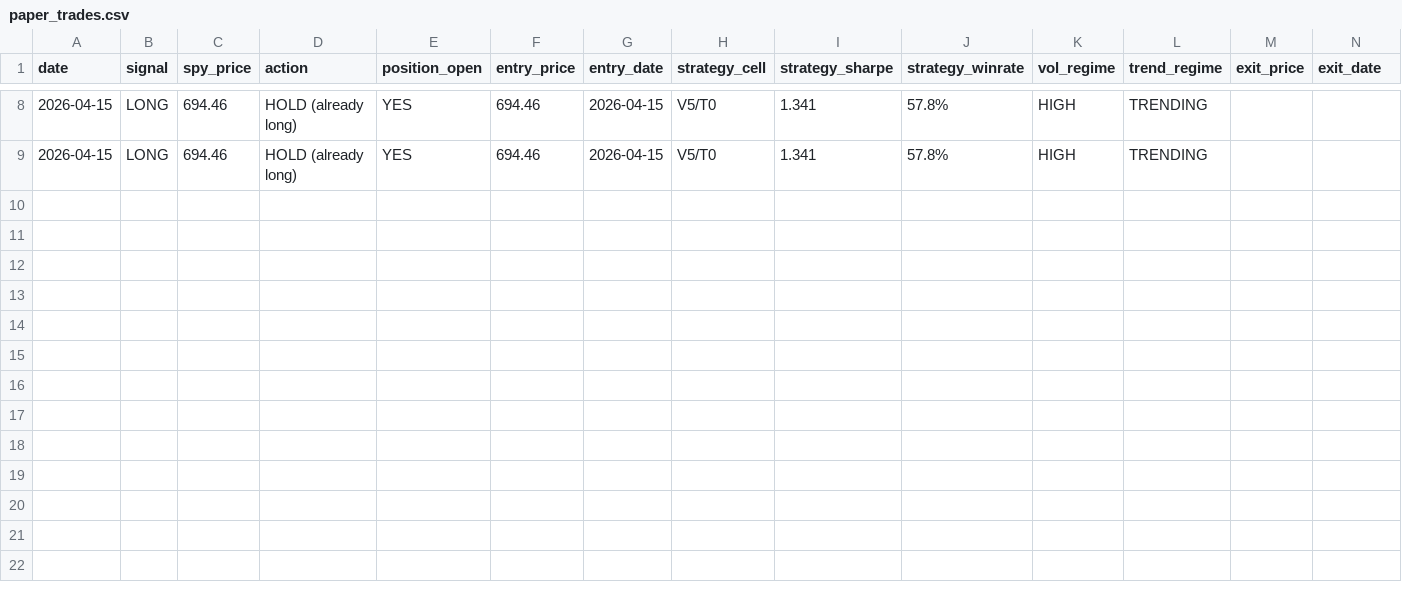
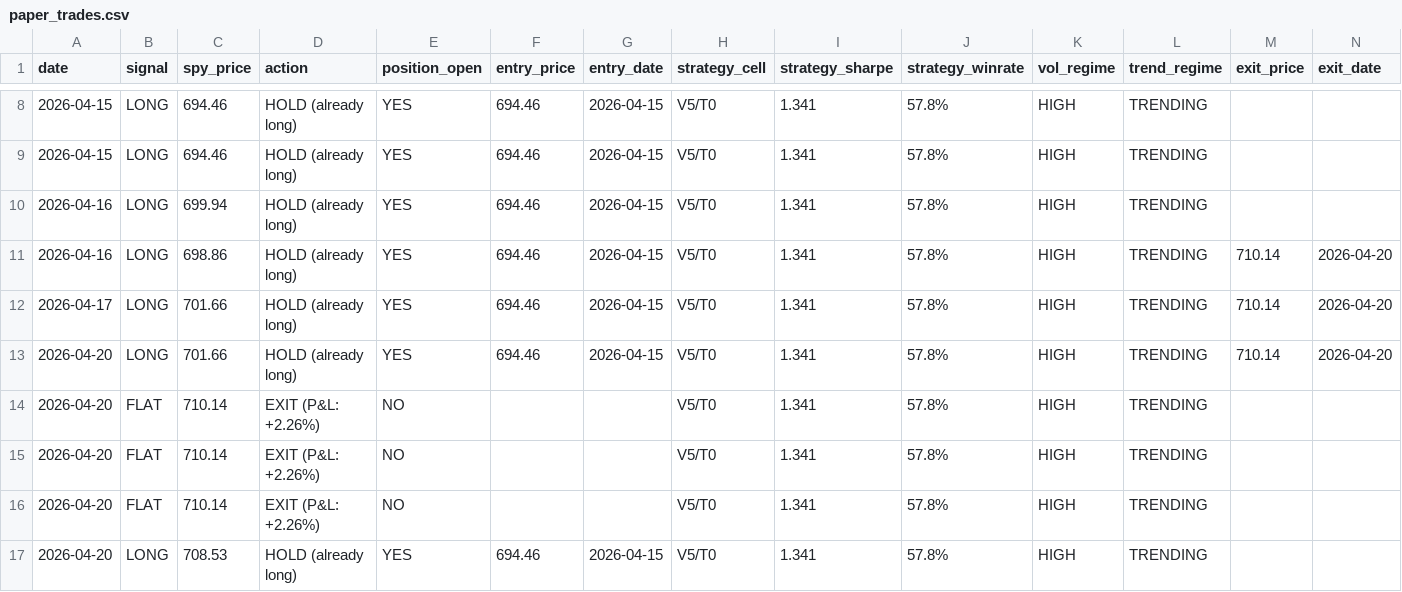
Before and after one commit to aaravsin-1/Autonomous-Alpha-Generation-using-Map-Elites-in-QD, a CSV file: journal/paper_trades.csv, drawn as a sheet; only a part is shown, gaps mark what is left out; rows hold the shown columns only; the diff names each change by its address in the sheet, - before the commit and + after, or states it on an @@ line.

```diff
--- a/journal/paper_trades.csv
+++ b/journal/paper_trades.csv
+row 10: 2026-04-16 | LONG | 699.94 | HOLD (already long) | YES | 694.46 | 2026-04-15 | V5/T0 | 1.341 | 57.8% | HIGH | TRENDING
+row 11: 2026-04-16 | LONG | 698.86 | HOLD (already long) | YES | 694.46 | 2026-04-15 | V5/T0 | 1.341 | 57.8% | HIGH | TRENDING | 710.14 | 2026-04-20
+row 12: 2026-04-17 | LONG | 701.66 | HOLD (already long) | YES | 694.46 | 2026-04-15 | V5/T0 | 1.341 | 57.8% | HIGH | TRENDING | 710.14 | 2026-04-20
+row 13: 2026-04-20 | LONG | 701.66 | HOLD (already long) | YES | 694.46 | 2026-04-15 | V5/T0 | 1.341 | 57.8% | HIGH | TRENDING | 710.14 | 2026-04-20
+row 14: 2026-04-20 | FLAT | 710.14 | EXIT (P&L: +2.26%) | NO |  |  | V5/T0 | 1.341 | 57.8% | HIGH | TRENDING
+row 15: 2026-04-20 | FLAT | 710.14 | EXIT (P&L: +2.26%) | NO |  |  | V5/T0 | 1.341 | 57.8% | HIGH | TRENDING
+row 16: 2026-04-20 | FLAT | 710.14 | EXIT (P&L: +2.26%) | NO |  |  | V5/T0 | 1.341 | 57.8% | HIGH | TRENDING
+row 17: 2026-04-20 | LONG | 708.53 | HOLD (already long) | YES | 694.46 | 2026-04-15 | V5/T0 | 1.341 | 57.8% | HIGH | TRENDING
```
Also changed, not shown: data/SPY.csv, 3 other files.
